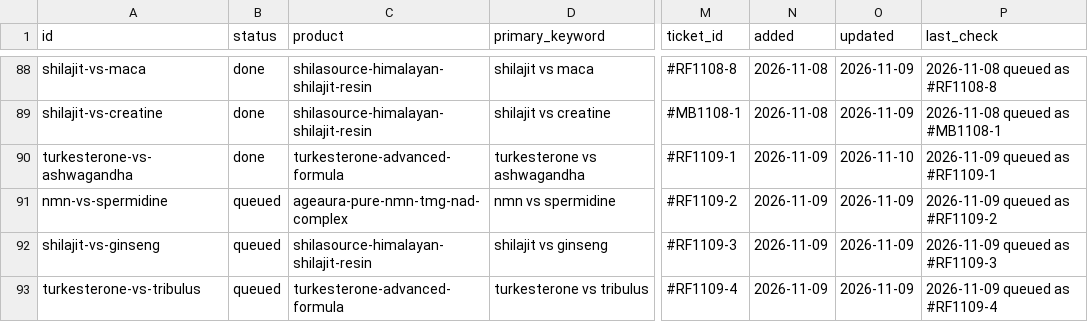
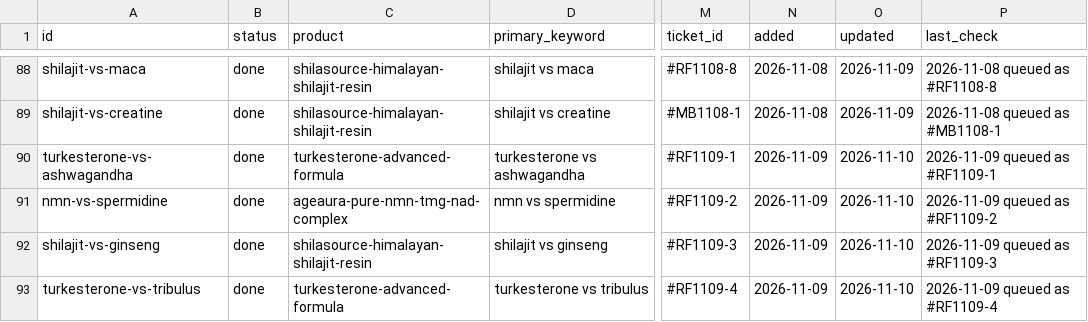
Before and after one commit to tuanquang269/genseo, a CSV file: board/ideas.csv, drawn as a sheet; only a part is shown, gaps mark what is left out; the diff covers the shown part only; the diff names each change by its address in the sheet, - before the commit and + after, or states it on an @@ line.

Commit message:
queue: refill_tickets.py on -Kevins-MacBook-Pro

```diff
--- a/board/ideas.csv
+++ b/board/ideas.csv
-B91:B93 (status): queued
+B91:B93 (status): done
-O91:O93 (updated): 2026-11-09
+O91:O93 (updated): 2026-11-10
```
Also changed, not shown: 3 added rows and 4 edited cells elsewhere in this file, 1 other file.
